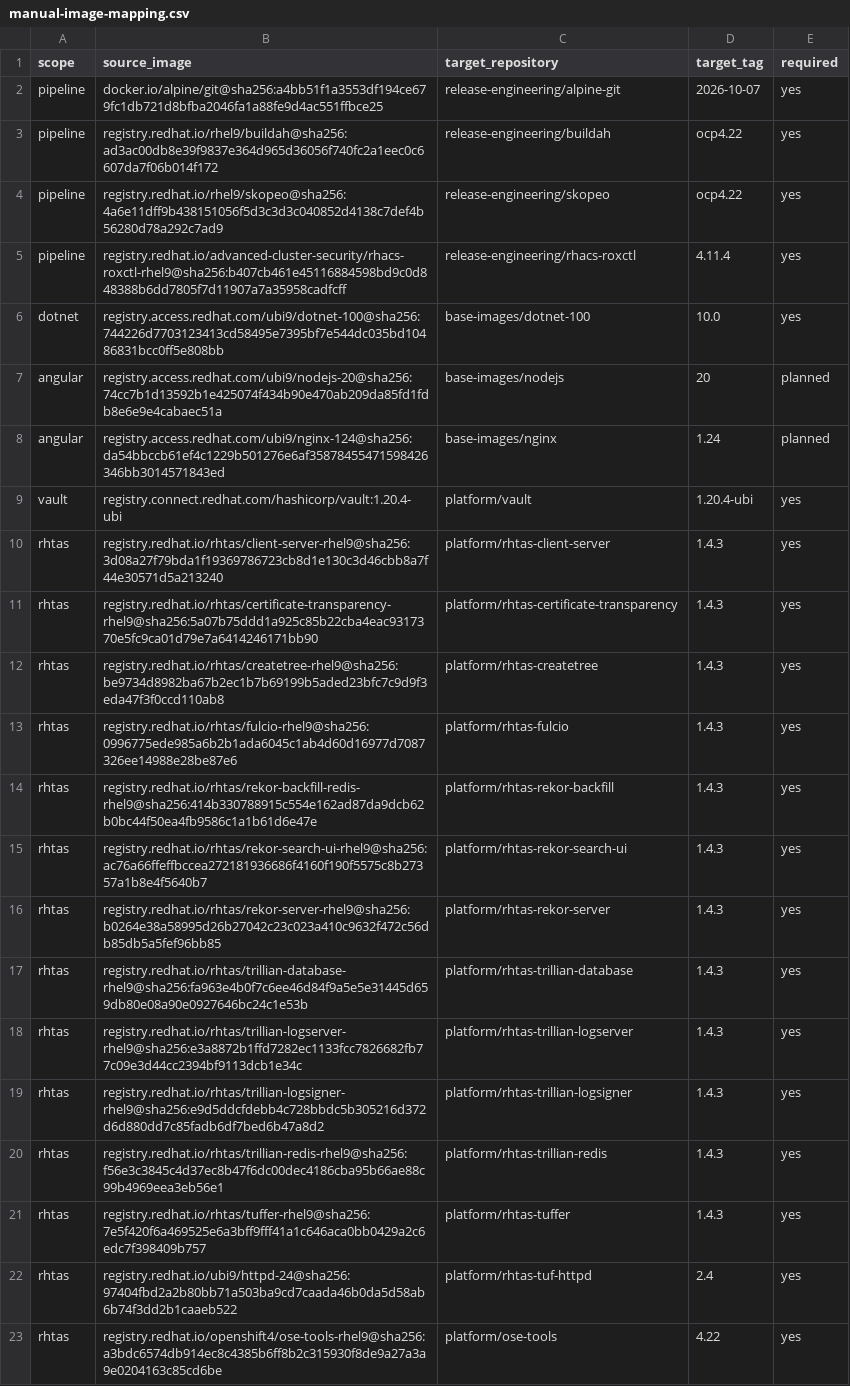
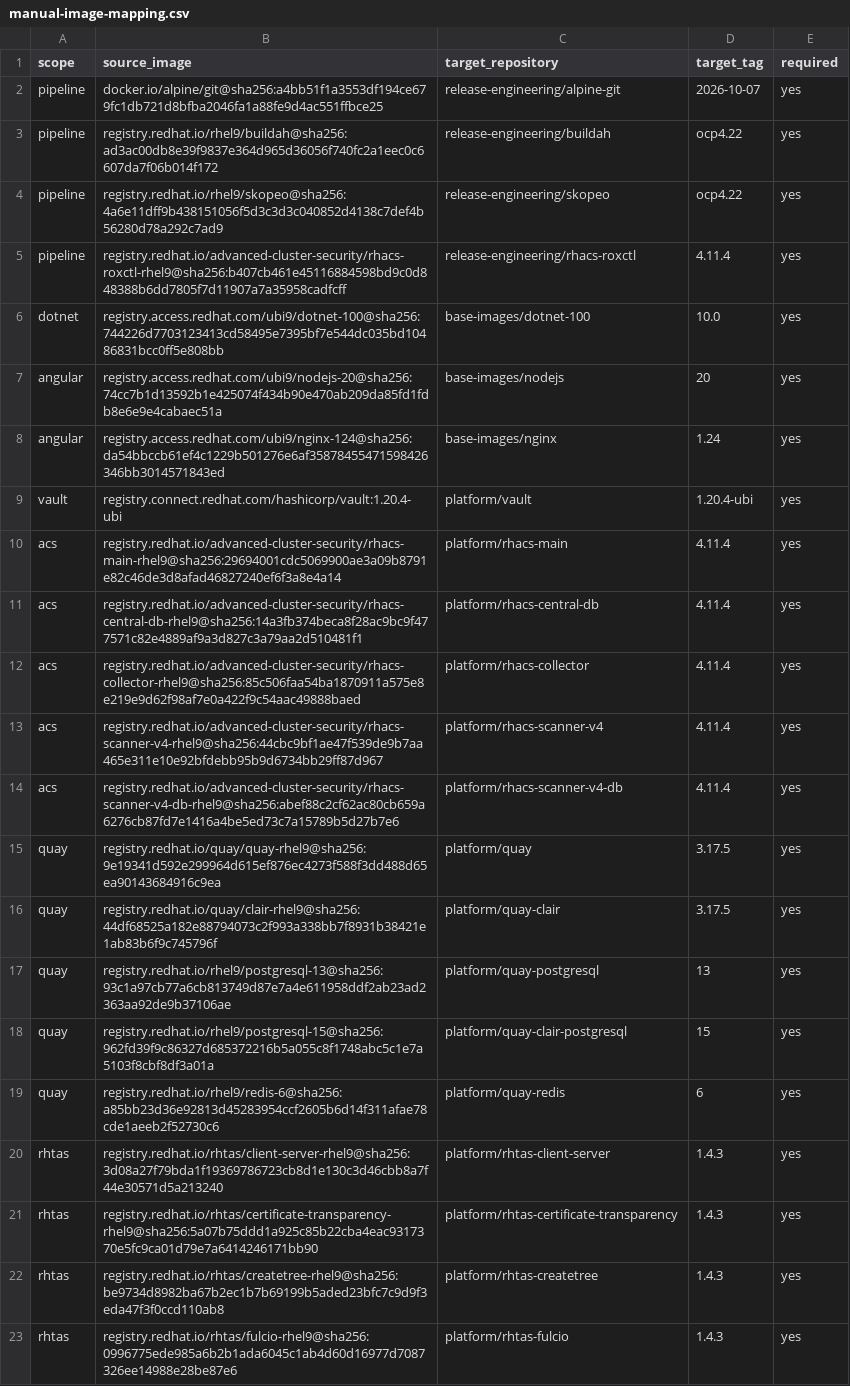
Before and after one commit to waleed-nabeeh/appdev, a CSV file: mirror/manual-image-mapping.csv, drawn as a sheet; only a part is shown; the shorter side is filled out with more unchanged rows.

Commit message:
Complete scoped air-gap image inventory

```diff
--- a/mirror/manual-image-mapping.csv
+++ b/mirror/manual-image-mapping.csv
@@ -6,5 +6,15 @@ pipeline,registry.redhat.io/advanced-cluster-security/rhacs-roxctl-rhel9@sha256:
 dotnet,registry.access.redhat.com/ubi9/dotnet-100@sha256:744226d7703123413cd58495e7395bf7e544dc035bd10486831bcc0ff5e808bb,base-images/dotnet-100,10.0,yes
-angular,registry.access.redhat.com/ubi9/nodejs-20@sha256:74cc7b1d13592b1e425074f434b90e470ab209da85fd1fdb8e6e9e4cabaec51a,base-images/nodejs,20,planned
-angular,registry.access.redhat.com/ubi9/nginx-124@sha256:da54bbccb61ef4c1229b501276e6af35878455471598426346bb3014571843ed,base-images/nginx,1.24,planned
+angular,registry.access.redhat.com/ubi9/nodejs-20@sha256:74cc7b1d13592b1e425074f434b90e470ab209da85fd1fdb8e6e9e4cabaec51a,base-images/nodejs,20,yes
+angular,registry.access.redhat.com/ubi9/nginx-124@sha256:da54bbccb61ef4c1229b501276e6af35878455471598426346bb3014571843ed,base-images/nginx,1.24,yes
 vault,registry.connect.redhat.com/hashicorp/vault:1.20.4-ubi,platform/vault,1.20.4-ubi,yes
+acs,registry.redhat.io/advanced-cluster-security/rhacs-main-rhel9@sha256:29694001cdc5069900ae3a09b8791e82c46de3d8afad46827240ef6f3a8e4a14,platform/rhacs-main,4.11.4,yes
+acs,registry.redhat.io/advanced-cluster-security/rhacs-central-db-rhel9@sha256:14a3fb374beca8f28ac9bc9f477571c82e4889af9a3d827c3a79aa2d510481f1,platform/rhacs-central-db,4.11.4,yes
+acs,registry.redhat.io/advanced-cluster-security/rhacs-collector-rhel9@sha256:85c506faa54ba1870911a575e8e219e9d62f98af7e0a422f9c54aac49888baed,platform/rhacs-collector,4.11.4,yes
+acs,registry.redhat.io/advanced-cluster-security/rhacs-scanner-v4-rhel9@sha256:44cbc9bf1ae47f539de9b7aa465e311e10e92bfdebb95b9d6734bb29ff87d967,platform/rhacs-scanner-v4,4.11.4,yes
+acs,registry.redhat.io/advanced-cluster-security/rhacs-scanner-v4-db-rhel9@sha256:abef88c2cf62ac80cb659a6276cb87fd7e1416a4be5ed73c7a15789b5d27b7e6,platform/rhacs-scanner-v4-db,4.11.4,yes
+quay,registry.redhat.io/quay/quay-rhel9@sha256:9e19341d592e299964d615ef876ec4273f588f3dd488d65ea90143684916c9ea,platform/quay,3.17.5,yes
+quay,registry.redhat.io/quay/clair-rhel9@sha256:44df68525a182e88794073c2f993a338bb7f8931b38421e1ab83b6f9c745796f,platform/quay-clair,3.17.5,yes
+quay,registry.redhat.io/rhel9/postgresql-13@sha256:93c1a97cb77a6cb813749d87e7a4e611958ddf2ab23ad2363aa92de9b37106ae,platform/quay-postgresql,13,yes
+quay,registry.redhat.io/rhel9/postgresql-15@sha256:962fd39f9c86327d685372216b5a055c8f1748abc5c1e7a5103f8cbf8df3a01a,platform/quay-clair-postgresql,15,yes
+quay,registry.redhat.io/rhel9/redis-6@sha256:a85bb23d36e92813d45283954ccf2605b6d14f311afae78cde1aeeb2f52730c6,platform/quay-redis,6,yes
 rhtas,registry.redhat.io/rhtas/client-server-rhel9@sha256:3d08a27f79bda1f19369786723cb8d1e130c3d46cbb8a7f44e30571d5a213240,platform/rhtas-client-server,1.4.3,yes
```
Also changed, not shown: 2 other files.
